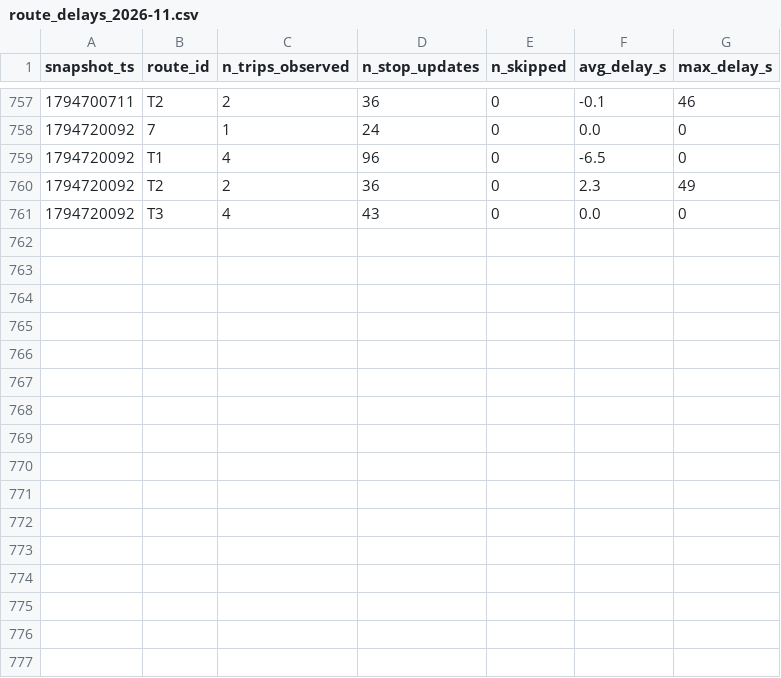
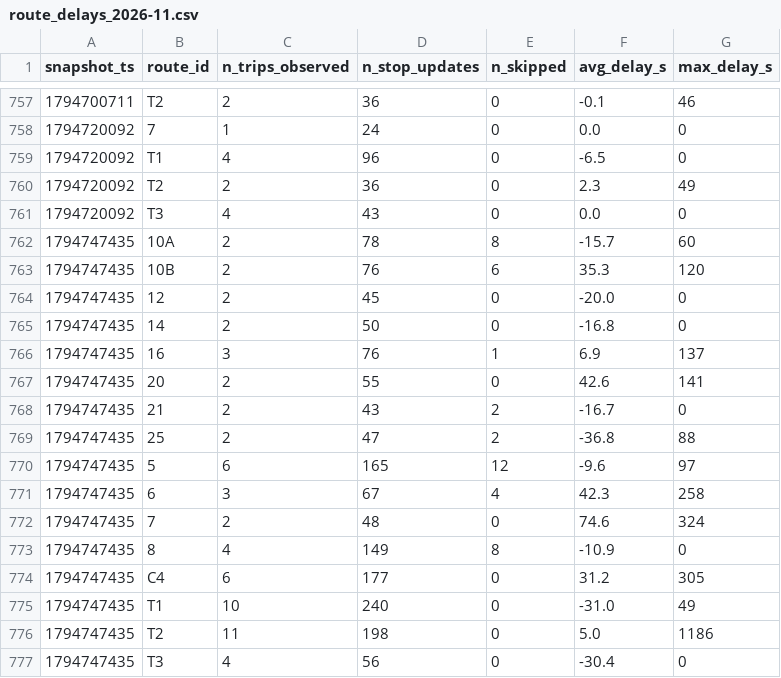
Before and after one commit to Warren-BI-Projet/TD2_DELIVERY_MANUAL_smart_mobility_lemans, a CSV file: data/history/route_delays_2026-11.csv, drawn as a sheet; only a part is shown, gaps mark what is left out.

```diff
--- a/data/history/route_delays_2026-11.csv
+++ b/data/history/route_delays_2026-11.csv
@@ -761 +761,17 @@ snapshot_ts,route_id,n_trips_observed,n_stop_updates,n_skipped,avg_delay_s,max_d
 1794720092,T3,4,43,0,0.0,0
+1794747435,10A,2,78,8,-15.7,60
+1794747435,10B,2,76,6,35.3,120
+1794747435,12,2,45,0,-20.0,0
+1794747435,14,2,50,0,-16.8,0
+1794747435,16,3,76,1,6.9,137
+1794747435,20,2,55,0,42.6,141
+1794747435,21,2,43,2,-16.7,0
+1794747435,25,2,47,2,-36.8,88
+1794747435,5,6,165,12,-9.6,97
+1794747435,6,3,67,4,42.3,258
+1794747435,7,2,48,0,74.6,324
+1794747435,8,4,149,8,-10.9,0
+1794747435,C4,6,177,0,31.2,305
+1794747435,T1,10,240,0,-31.0,49
+1794747435,T2,11,198,0,5.0,1186
+1794747435,T3,4,56,0,-30.4,0
```
Also changed, not shown: 1 other file.
